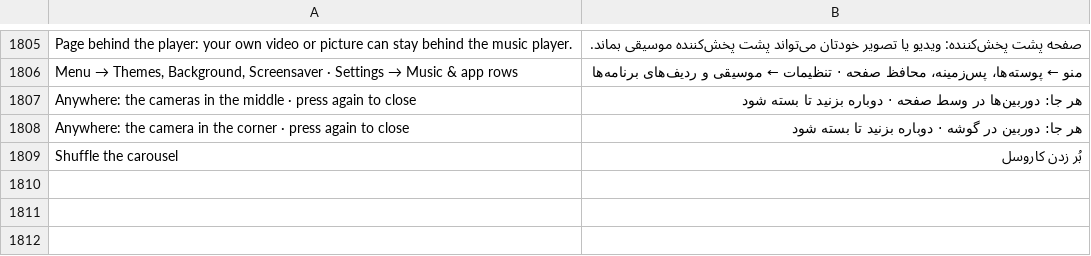
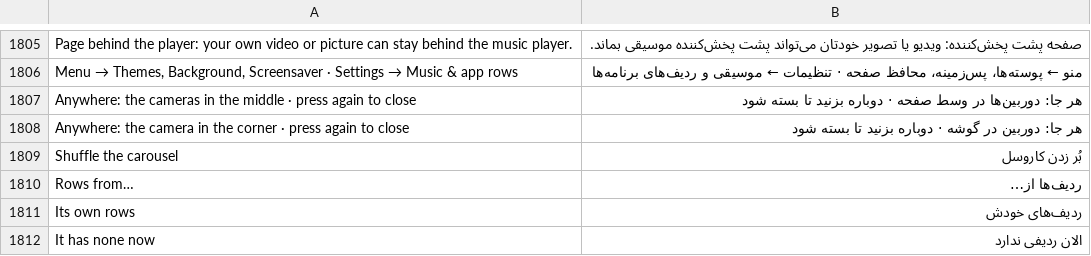
Before and after one commit to mohammadmrh12/glassio, a TSV file: app/src/main/assets/i18n/fa.tsv, drawn as a sheet; only a part is shown, gaps mark what is left out; the diff names each change by its address in the sheet, - before the commit and + after, or states it on an @@ line.

```diff
--- a/app/src/main/assets/i18n/fa.tsv
+++ b/app/src/main/assets/i18n/fa.tsv
+row 1810: Rows from… | ردیف‌ها از…
+row 1811: Its own rows | ردیف‌های خودش
+row 1812: It has none now | الان ردیفی ندارد
```
Also changed, not shown: app/src/main/assets/i18n/ar.tsv, app/src/main/assets/i18n/es.tsv, 19 other files.
